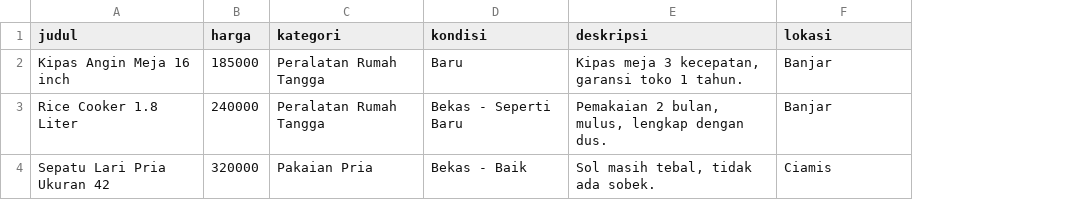
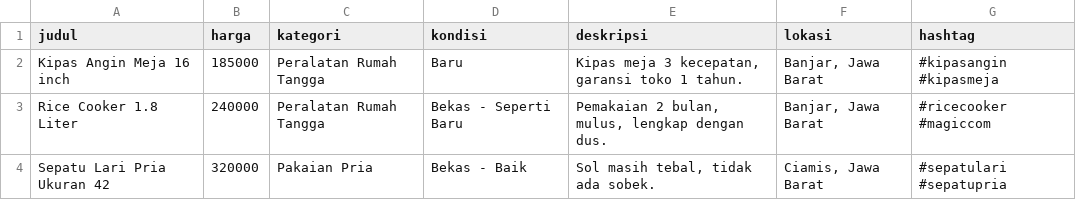
Before and after one commit to totosuhento/clone-robbota, a CSV file: contoh-produk.csv, drawn as a sheet; the diff names each change by its address in the sheet, - before the commit and + after, or states it on an @@ line.

```diff
--- a/contoh-produk.csv
+++ b/contoh-produk.csv
+column G (hashtag), rows 2-4: #kipasangin #kipasmeja | #ricecooker #magiccom | #sepatulari #sepatupria
-F2:F3 (lokasi): Banjar
+F2:F3 (lokasi): Banjar, Jawa Barat
-F4 (lokasi): Ciamis
+F4 (lokasi): Ciamis, Jawa Barat
```
Also changed, not shown: 29 other files.
